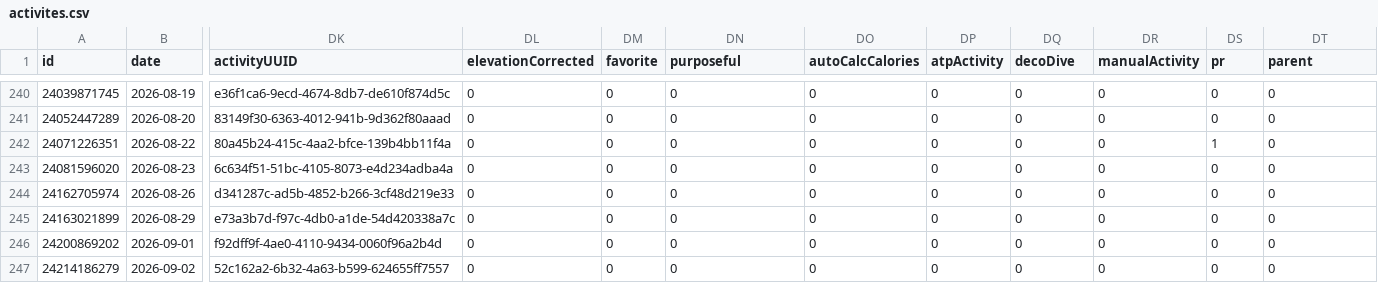
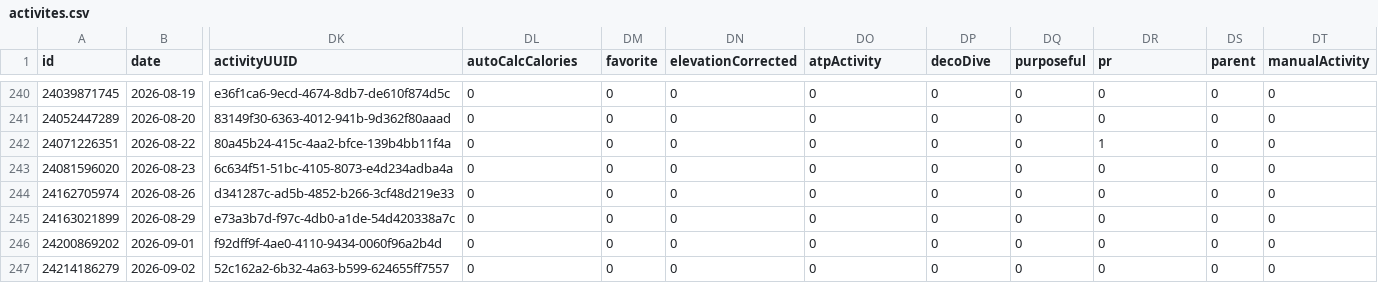
Before and after one commit to nicolasmahut-ui/garmin-data-frere, a CSV file: activites.csv, drawn as a sheet; only a part is shown, gaps mark what is left out; the diff covers the shown part only; the diff names each change by its address in the sheet, - before the commit and + after, or states it on an @@ line.

```diff
--- a/activites.csv
+++ b/activites.csv
-DL1: elevationCorrected
+DL1: autoCalcCalories
-DN1: purposeful
+DN1: elevationCorrected
-DO1: autoCalcCalories
+DO1: atpActivity
-DP1: atpActivity
+DP1: decoDive
-DQ1: decoDive
+DQ1: purposeful
-DR1: manualActivity
+DR1: pr
-DS1: pr
+DS1: parent
-DT1: parent
+DT1: manualActivity
-DR242 (pr): 0
+DR242 (pr): 1
-DS242 (parent): 1
+DS242 (parent): 0
```
Also changed, not shown: 26 edited cells elsewhere in this file.
